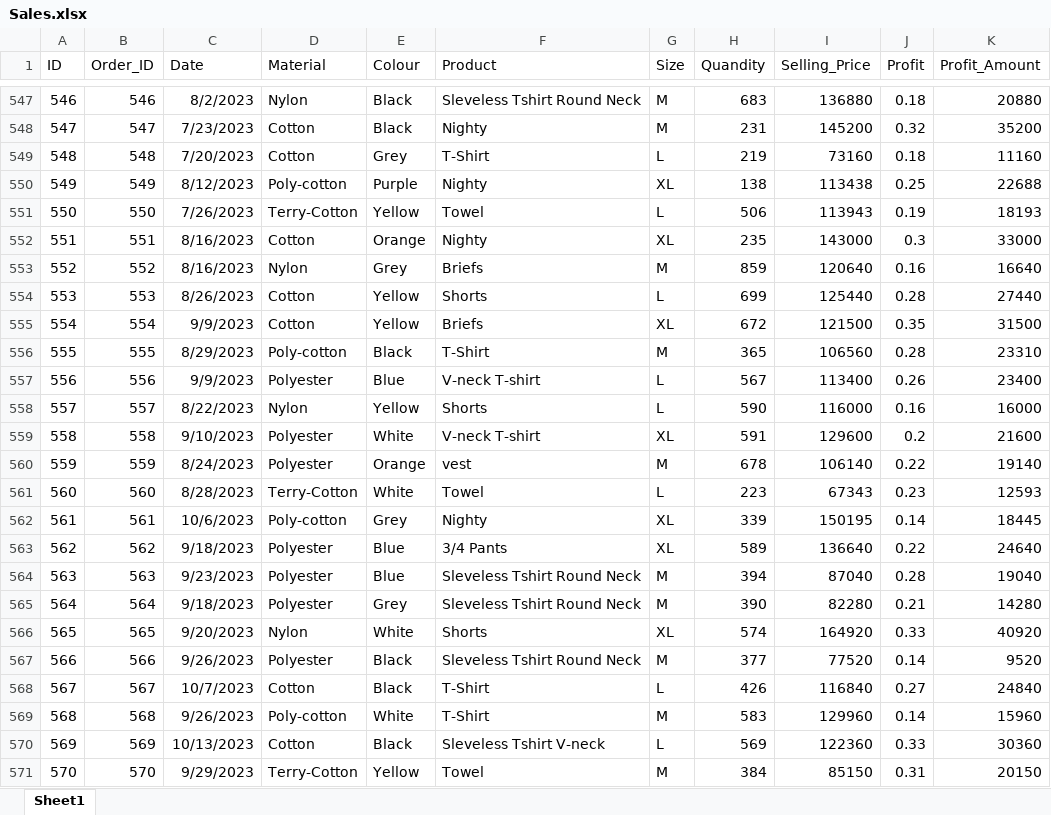
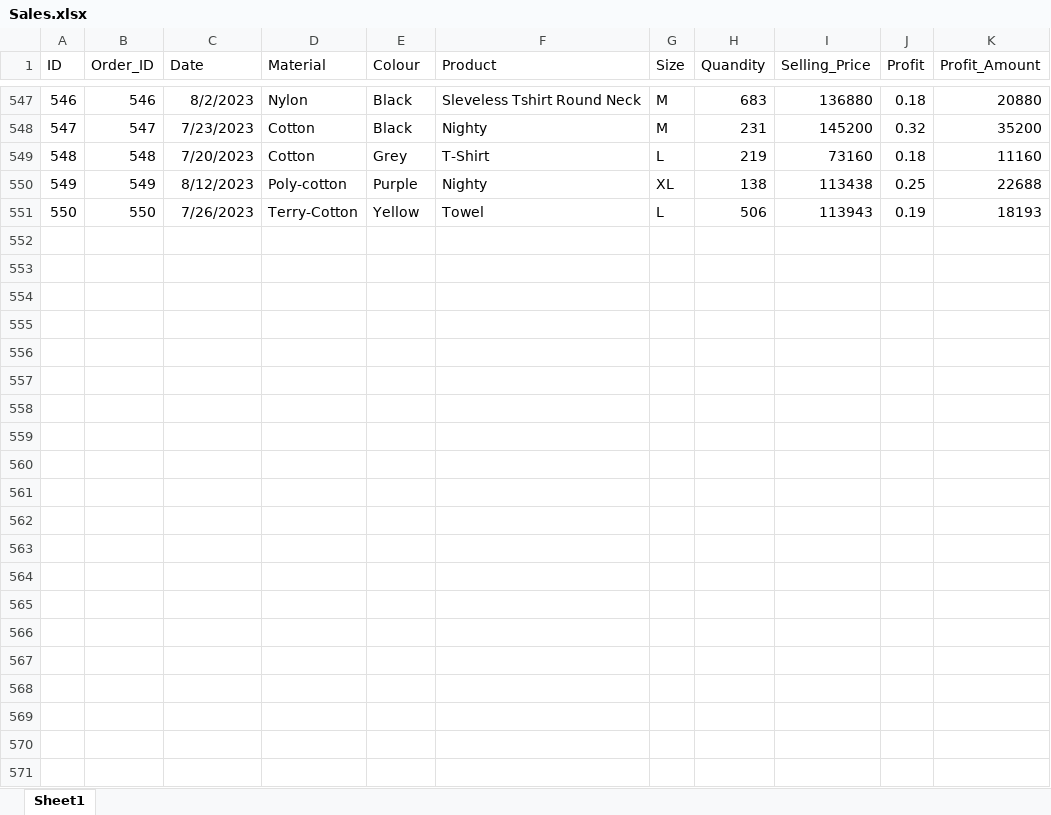
Before and after one commit to Sundar-600/Inventory_Sales_Analyzer, an Excel workbook: Dataset/Sales.xlsx, sheet Sheet1, drawn as a sheet; only a part is shown, gaps mark what is left out; values as stored, in another font and other column widths than the file's, no borders; the diff names each change by its address in the sheet, - before the commit and + after, or states it on an @@ line.

```diff
--- a/Dataset/Sales.xlsx (sheet Sheet1)
+++ b/Dataset/Sales.xlsx (sheet Sheet1)
-row 552: 551 | 551 | 8/16/2023 | Cotton | Orange | Nighty | XL | 235 | 143000 | 0.3 | 33000
-row 553: 552 | 552 | 8/16/2023 | Nylon | Grey | Briefs | M | 859 | 120640 | 0.16 | 16640
-row 554: 553 | 553 | 8/26/2023 | Cotton | Yellow | Shorts | L | 699 | 125440 | 0.28 | 27440
-row 555: 554 | 554 | 9/9/2023 | Cotton | Yellow | Briefs | XL | 672 | 121500 | 0.35 | 31500
-row 556: 555 | 555 | 8/29/2023 | Poly-cotton | Black | T-Shirt | M | 365 | 106560 | 0.28 | 23310
-row 557: 556 | 556 | 9/9/2023 | Polyester | Blue | V-neck T-shirt | L | 567 | 113400 | 0.26 | 23400
-row 558: 557 | 557 | 8/22/2023 | Nylon | Yellow | Shorts | L | 590 | 116000 | 0.16 | 16000
-row 559: 558 | 558 | 9/10/2023 | Polyester | White | V-neck T-shirt | XL | 591 | 129600 | 0.2 | 21600
-row 560: 559 | 559 | 8/24/2023 | Polyester | Orange | vest | M | 678 | 106140 | 0.22 | 19140
-row 561: 560 | 560 | 8/28/2023 | Terry-Cotton | White | Towel | L | 223 | 67343 | 0.23 | 12593
-row 562: 561 | 561 | 10/6/2023 | Poly-cotton | Grey | Nighty | XL | 339 | 150195 | 0.14 | 18445
-row 563: 562 | 562 | 9/18/2023 | Polyester | Blue | 3/4 Pants | XL | 589 | 136640 | 0.22 | 24640
-row 564: 563 | 563 | 9/23/2023 | Polyester | Blue | Sleveless Tshirt Round Neck | M | 394 | 87040 | 0.28 | 19040
-row 565: 564 | 564 | 9/18/2023 | Polyester | Grey | Sleveless Tshirt Round Neck | M | 390 | 82280 | 0.21 | 14280
-row 566: 565 | 565 | 9/20/2023 | Nylon | White | Shorts | XL | 574 | 164920 | 0.33 | 40920
-row 567: 566 | 566 | 9/26/2023 | Polyester | Black | Sleveless Tshirt Round Neck | M | 377 | 77520 | 0.14 | 9520
-row 568: 567 | 567 | 10/7/2023 | Cotton | Black | T-Shirt | L | 426 | 116840 | 0.27 | 24840
-row 569: 568 | 568 | 9/26/2023 | Poly-cotton | White | T-Shirt | M | 583 | 129960 | 0.14 | 15960
-row 570: 569 | 569 | 10/13/2023 | Cotton | Black | Sleveless Tshirt V-neck | L | 569 | 122360 | 0.33 | 30360
-row 571: 570 | 570 | 9/29/2023 | Terry-Cotton | Yellow | Towel | M | 384 | 85150 | 0.31 | 20150
```
Also changed, not shown: Dataset/Inventory.xlsx, Dataset/Raw_Materials.xlsx, 11 other files.
